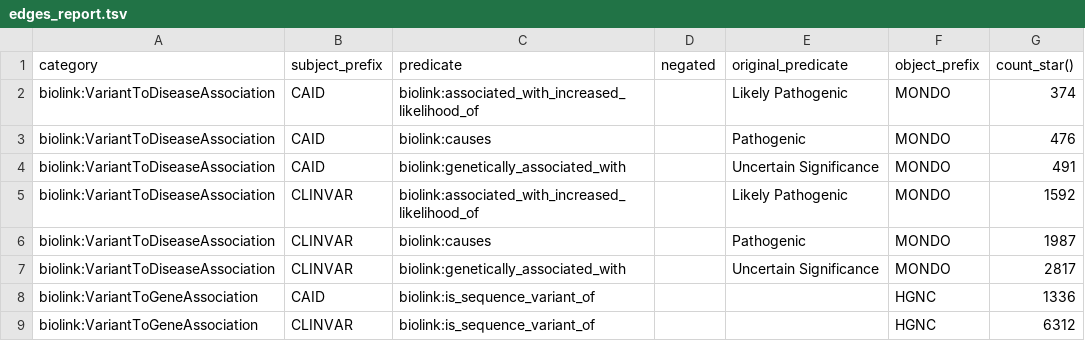
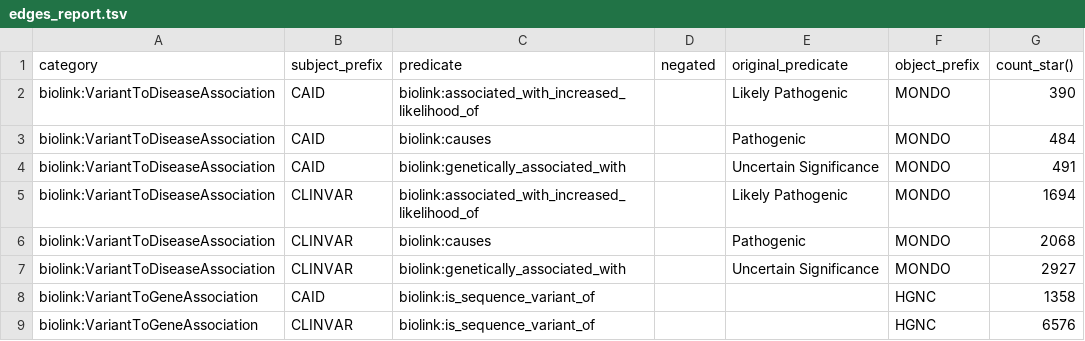
Before and after one commit to monarch-initiative/clingen-ingest, a TSV file: docs/edges_report.tsv, drawn as a sheet.

```diff
--- a/docs/edges_report.tsv
+++ b/docs/edges_report.tsv
@@ -1,9 +1,9 @@
 category	subject_prefix	predicate	negated	original_predicate	object_prefix	count_star()
-biolink:VariantToDiseaseAssociation	CAID	biolink:associated_with_increased_likelihood_of		Likely Pathogenic	MONDO	374
-biolink:VariantToDiseaseAssociation	CAID	biolink:causes		Pathogenic	MONDO	476
+biolink:VariantToDiseaseAssociation	CAID	biolink:associated_with_increased_likelihood_of		Likely Pathogenic	MONDO	390
+biolink:VariantToDiseaseAssociation	CAID	biolink:causes		Pathogenic	MONDO	484
 biolink:VariantToDiseaseAssociation	CAID	biolink:genetically_associated_with		Uncertain Significance	MONDO	491
-biolink:VariantToDiseaseAssociation	CLINVAR	biolink:associated_with_increased_likelihood_of		Likely Pathogenic	MONDO	1592
-biolink:VariantToDiseaseAssociation	CLINVAR	biolink:causes		Pathogenic	MONDO	1987
-biolink:VariantToDiseaseAssociation	CLINVAR	biolink:genetically_associated_with		Uncertain Significance	MONDO	2817
-biolink:VariantToGeneAssociation	CAID	biolink:is_sequence_variant_of			HGNC	1336
-biolink:VariantToGeneAssociation	CLINVAR	biolink:is_sequence_variant_of			HGNC	6312
+biolink:VariantToDiseaseAssociation	CLINVAR	biolink:associated_with_increased_likelihood_of		Likely Pathogenic	MONDO	1694
+biolink:VariantToDiseaseAssociation	CLINVAR	biolink:causes		Pathogenic	MONDO	2068
+biolink:VariantToDiseaseAssociation	CLINVAR	biolink:genetically_associated_with		Uncertain Significance	MONDO	2927
+biolink:VariantToGeneAssociation	CAID	biolink:is_sequence_variant_of			HGNC	1358
+biolink:VariantToGeneAssociation	CLINVAR	biolink:is_sequence_variant_of			HGNC	6576
```
Also changed, not shown: 5 other files.
